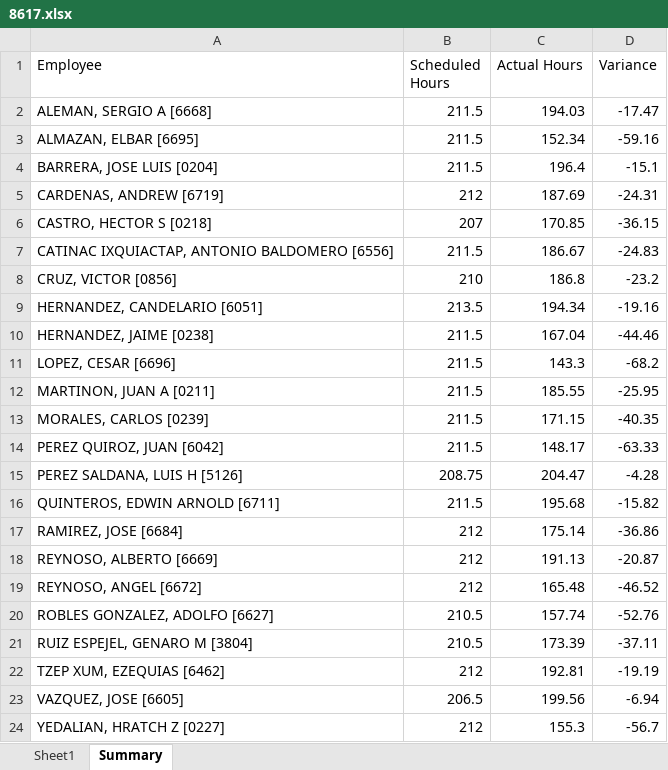
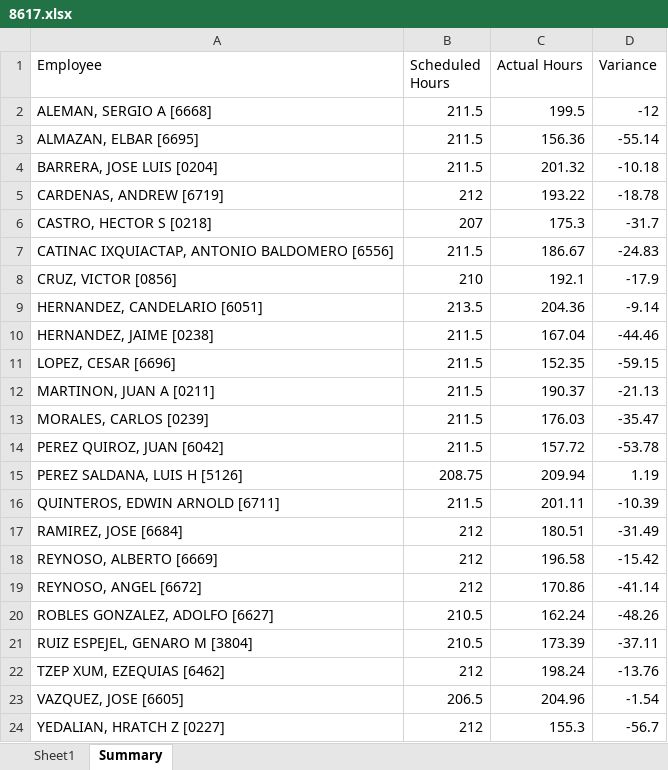
Before and after one commit to avt-Delro/Scrape_Paycom, an Excel workbook: sheet/8617.xlsx, sheet Summary, drawn as a sheet; values as stored, in another font and other column widths than the file's, no borders; the diff names each change by its address in the sheet, - before the commit and + after, or states it on an @@ line.

```diff
--- a/sheet/8617.xlsx (sheet Summary)
+++ b/sheet/8617.xlsx (sheet Summary)
-C2 (Actual Hours): 194.03
+C2 (Actual Hours): 199.5
-D2 (Variance): -17.47
+D2 (Variance): -12
-C3 (Actual Hours): 152.34
+C3 (Actual Hours): 156.36
-D3 (Variance): -59.16
+D3 (Variance): -55.14
-C4 (Actual Hours): 196.4
+C4 (Actual Hours): 201.32
-D4 (Variance): -15.1
+D4 (Variance): -10.18
-C5 (Actual Hours): 187.69
+C5 (Actual Hours): 193.22
-D5 (Variance): -24.31
+D5 (Variance): -18.78
-C6 (Actual Hours): 170.85
+C6 (Actual Hours): 175.3
-D6 (Variance): -36.15
+D6 (Variance): -31.7
-C8 (Actual Hours): 186.8
+C8 (Actual Hours): 192.1
-D8 (Variance): -23.2
+D8 (Variance): -17.9
-C9 (Actual Hours): 194.34
+C9 (Actual Hours): 204.36
-D9 (Variance): -19.16
+D9 (Variance): -9.14
-C11 (Actual Hours): 143.3
+C11 (Actual Hours): 152.35
-D11 (Variance): -68.2
+D11 (Variance): -59.15
-C12 (Actual Hours): 185.55
+C12 (Actual Hours): 190.37
-D12 (Variance): -25.95
+D12 (Variance): -21.13
-C13 (Actual Hours): 171.15
+C13 (Actual Hours): 176.03
-D13 (Variance): -40.35
+D13 (Variance): -35.47
-C14 (Actual Hours): 148.17
+C14 (Actual Hours): 157.72
-D14 (Variance): -63.33
+D14 (Variance): -53.78
-C15 (Actual Hours): 204.47
+C15 (Actual Hours): 209.94
-D15 (Variance): -4.28
+D15 (Variance): 1.19
-C16 (Actual Hours): 195.68
+C16 (Actual Hours): 201.11
-D16 (Variance): -15.82
+D16 (Variance): -10.39
-C17 (Actual Hours): 175.14
+C17 (Actual Hours): 180.51
-D17 (Variance): -36.86
+D17 (Variance): -31.49
-C18 (Actual Hours): 191.13
+C18 (Actual Hours): 196.58
-D18 (Variance): -20.87
+D18 (Variance): -15.42
-C19 (Actual Hours): 165.48
+C19 (Actual Hours): 170.86
-D19 (Variance): -46.52
+D19 (Variance): -41.14
-C20 (Actual Hours): 157.74
+C20 (Actual Hours): 162.24
-D20 (Variance): -52.76
+D20 (Variance): -48.26
-C22 (Actual Hours): 192.81
+C22 (Actual Hours): 198.24
-D22 (Variance): -19.19
+D22 (Variance): -13.76
-C23 (Actual Hours): 199.56
+C23 (Actual Hours): 204.96
-D23 (Variance): -6.94
+D23 (Variance): -1.54
```
Also changed, not shown: sheet Sheet1, sheet/8462.xlsx, sheet/8547.xlsx, 7 other files.
